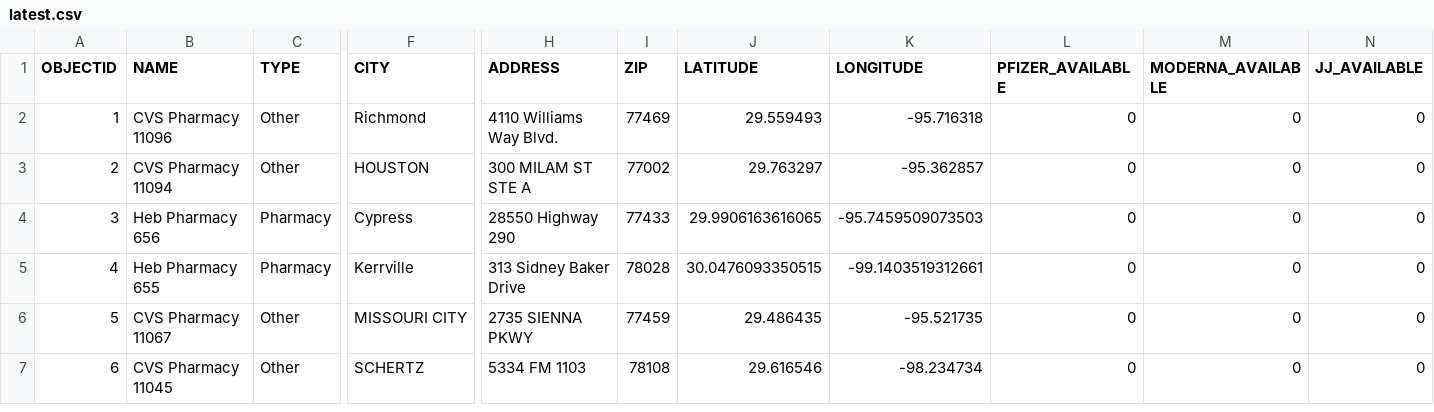
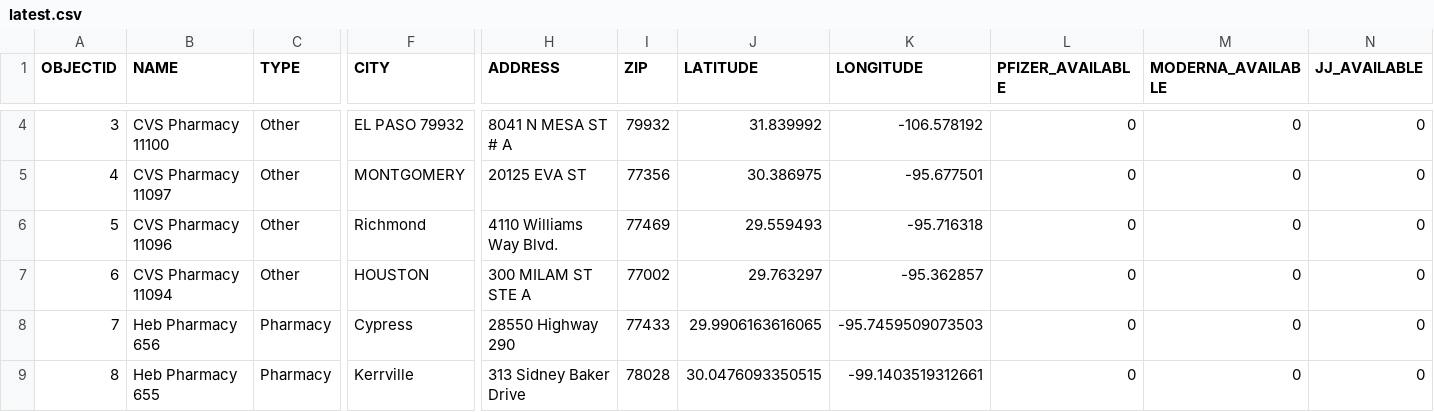
Before and after one commit to rdmurphy/tx-covid-vaccine-data, a CSV file: providers/latest.csv, drawn as a sheet; only a part is shown, gaps mark what is left out; the shorter side is filled out with more unchanged rows; addresses are those after the commit; rows hold the shown columns only; the diff covers the shown part only; the diff names each change by its address in the sheet, - before the commit and + after, or states it on an @@ line.

```diff
--- a/providers/latest.csv
+++ b/providers/latest.csv
+row 4: 3 | CVS Pharmacy 11100 | Other | EL PASO 79932 | 8041 N MESA ST # A | 79932 | 31.839992 | -106.578192 | 0 | 0 | 0
+row 5: 4 | CVS Pharmacy 11097 | Other | MONTGOMERY | 20125 EVA ST | 77356 | 30.386975 | -95.677501 | 0 | 0 | 0
@@ column A (OBJECTID) renumbered from row 6 down @@
```
Also changed, not shown: 2 added rows and 12 edited cells elsewhere in this file, 1 other file.
